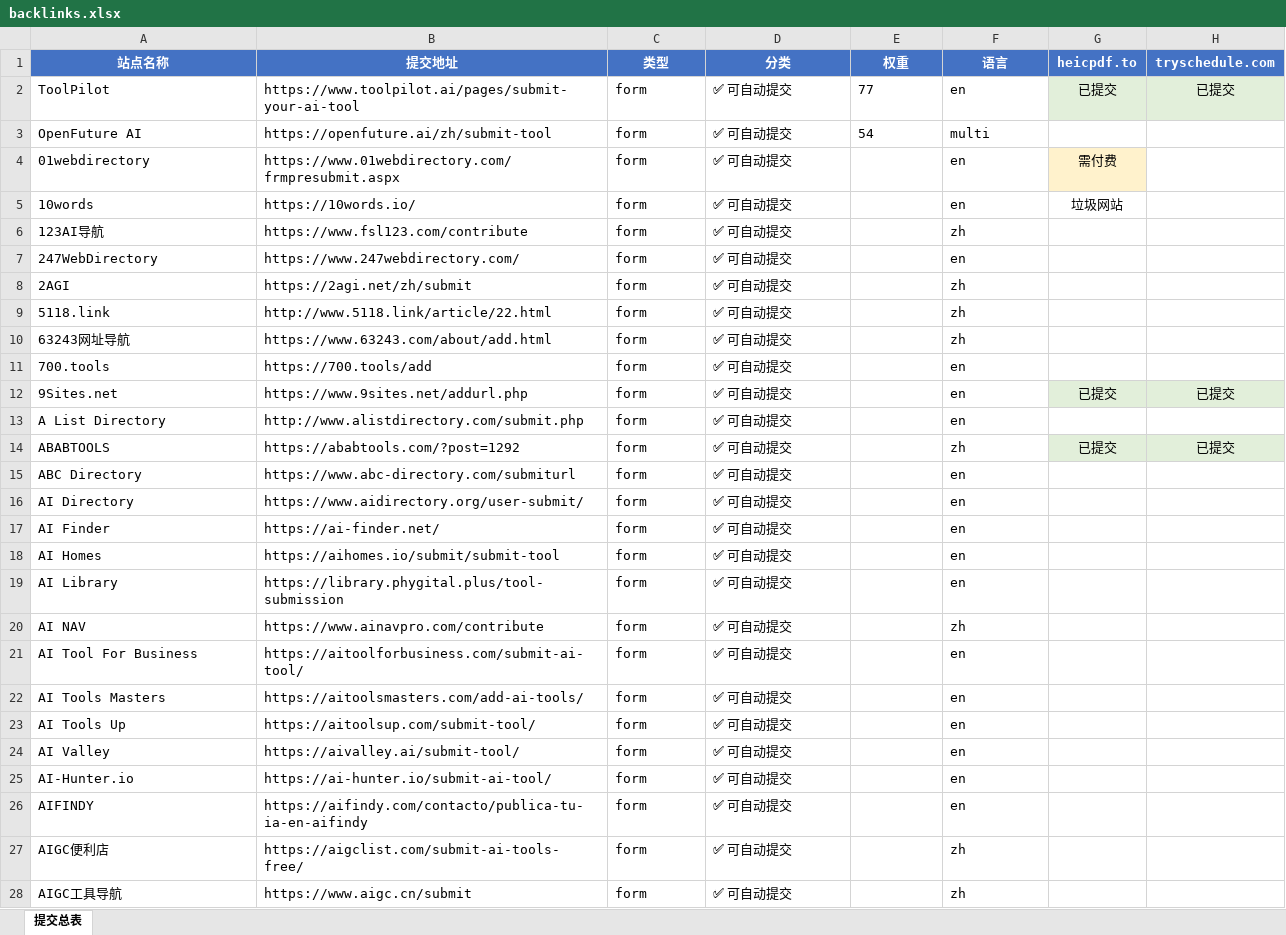
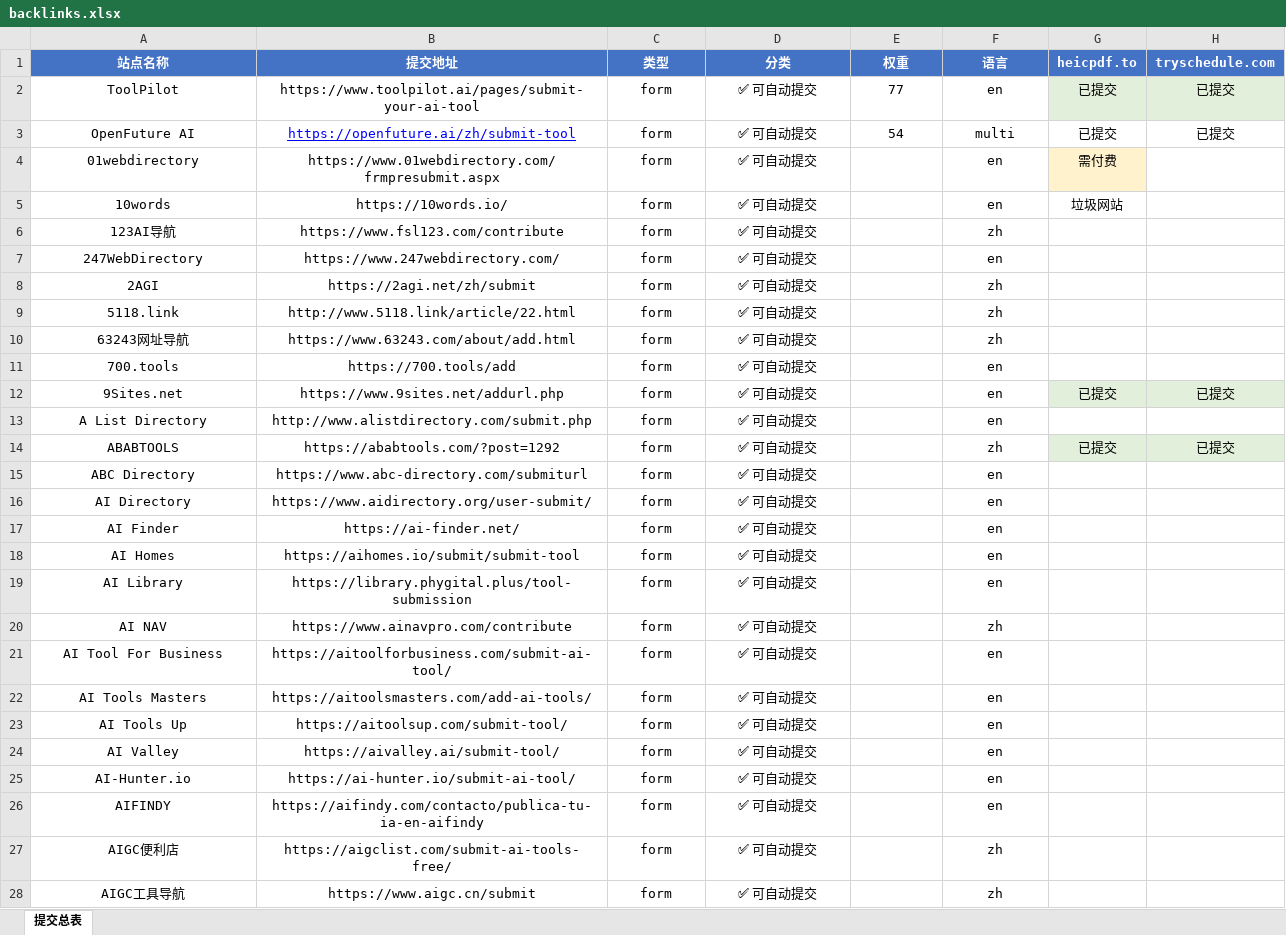
Before and after one commit to pang3fan-creator/backlink-delete, an Excel workbook: backlinks.xlsx, sheet 提交总表, drawn as a sheet; only a part is shown; values as stored, in another font and other column widths than the file's, no borders; the diff covers the shown part only; the diff names each change by its address in the sheet, - before the commit and + after, or states it on an @@ line.

Commit message:
提交一个站点的反链。

```diff
--- a/backlinks.xlsx (sheet 提交总表)
+++ b/backlinks.xlsx (sheet 提交总表)
-A2:F3 alignment: left
+A2:F3 alignment: center
@@ B3 underline: off → on, text colour: black → #0000FF @@
-G3 (heicpdf.to): (empty)
+G3 (heicpdf.to): 已提交
-H3 (tryschedule.com): (empty)
+H3 (tryschedule.com): 已提交
-A4:D28 alignment: left
+A4:D28 alignment: center
-F4:F28 alignment: left
+F4:F28 alignment: center
```
Also changed, not shown: cell formats elsewhere in this sheet.
